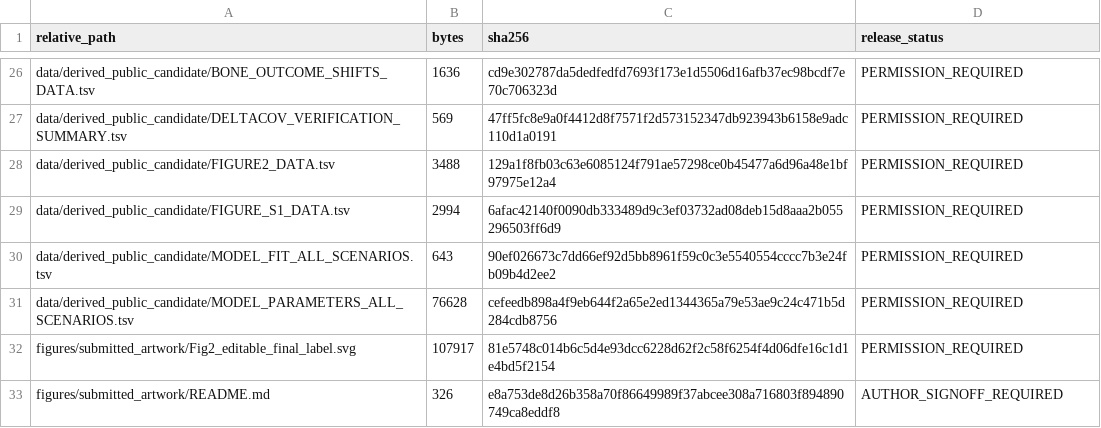
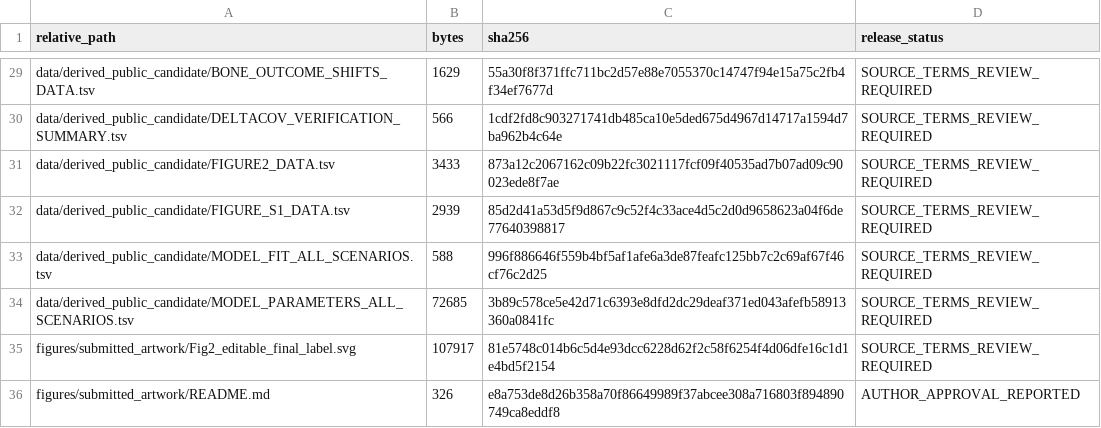
Before and after one commit to TMUQIN/osteosarcopenia-genetic-estimands, a TSV file: PUBLIC_FILE_INVENTORY.tsv, drawn as a sheet; only a part is shown, gaps mark what is left out; addresses are those after the commit; the diff covers the shown part only; the diff names each change by its address in the sheet, - before the commit and + after, or states it on an @@ line.

```diff
--- a/PUBLIC_FILE_INVENTORY.tsv
+++ b/PUBLIC_FILE_INVENTORY.tsv
-B29 (bytes): 1636
+B29 (bytes): 1629
-C29 (sha256): cd9e302787da5dedfedfd7693f173e1d5506d16afb37ec98bcdf7e70c706323d
+C29 (sha256): 55a30f8f371ffc711bc2d57e88e7055370c14747f94e15a75c2fb4f34ef7677d
-D29:D35 (release_status): PERMISSION_REQUIRED
+D29:D35 (release_status): SOURCE_TERMS_REVIEW_REQUIRED
-B30 (bytes): 569
+B30 (bytes): 566
-C30 (sha256): 47ff5fc8e9a0f4412d8f7571f2d573152347db923943b6158e9adc110d1a0191
+C30 (sha256): 1cdf2fd8c903271741db485ca10e5ded675d4967d14717a1594d7ba962b4c64e
-B31 (bytes): 3488
+B31 (bytes): 3433
-C31 (sha256): 129a1f8fb03c63e6085124f791ae57298ce0b45477a6d96a48e1bf97975e12a4
+C31 (sha256): 873a12c2067162c09b22fc3021117fcf09f40535ad7b07ad09c90023ede8f7ae
-B32 (bytes): 2994
+B32 (bytes): 2939
-C32 (sha256): 6afac42140f0090db333489d9c3ef03732ad08deb15d8aaa2b055296503ff6d9
+C32 (sha256): 85d2d41a53d5f9d867c9c52f4c33ace4d5c2d0d9658623a04f6de77640398817
-B33 (bytes): 643
+B33 (bytes): 588
-C33 (sha256): 90ef026673c7dd66ef92d5bb8961f59c0c3e5540554cccc7b3e24fb09b4d2ee2
+C33 (sha256): 996f886646f559b4bf5af1afe6a3de87feafc125bb7c2c69af67f46cf76c2d25
-B34 (bytes): 76628
+B34 (bytes): 72685
-C34 (sha256): cefeedb898a4f9eb644f2a65e2ed1344365a79e53ae9c24c471b5d284cdb8756
+C34 (sha256): 3b89c578ce5e42d71c6393e8dfd2dc29deaf371ed043afefb58913360a0841fc
-D36 (release_status): AUTHOR_SIGNOFF_REQUIRED
+D36 (release_status): AUTHOR_APPROVAL_REPORTED
```
Also changed, not shown: 3 added rows and 44 edited cells elsewhere in this file, code/figures/submitted_figure3/FIGURE3_PLOT_SOURCE.tsv, data/derived_public_candidate/FIGURE2_DATA.tsv, 7 other files.
